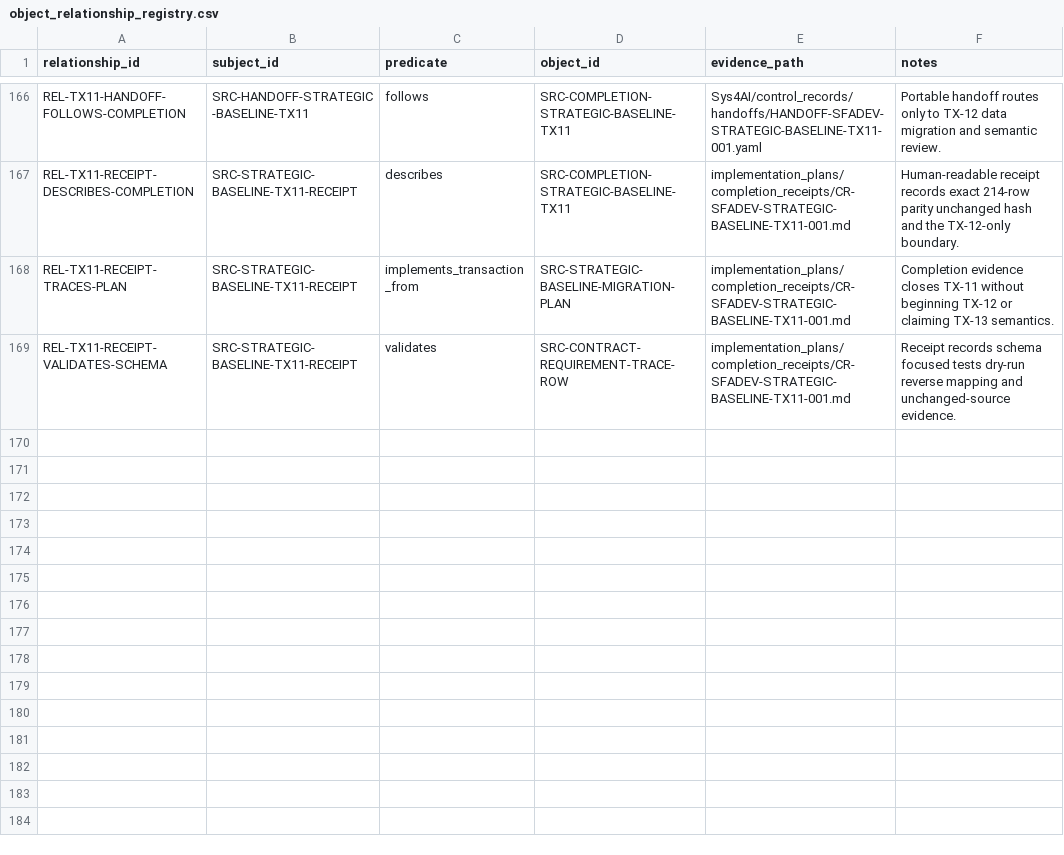
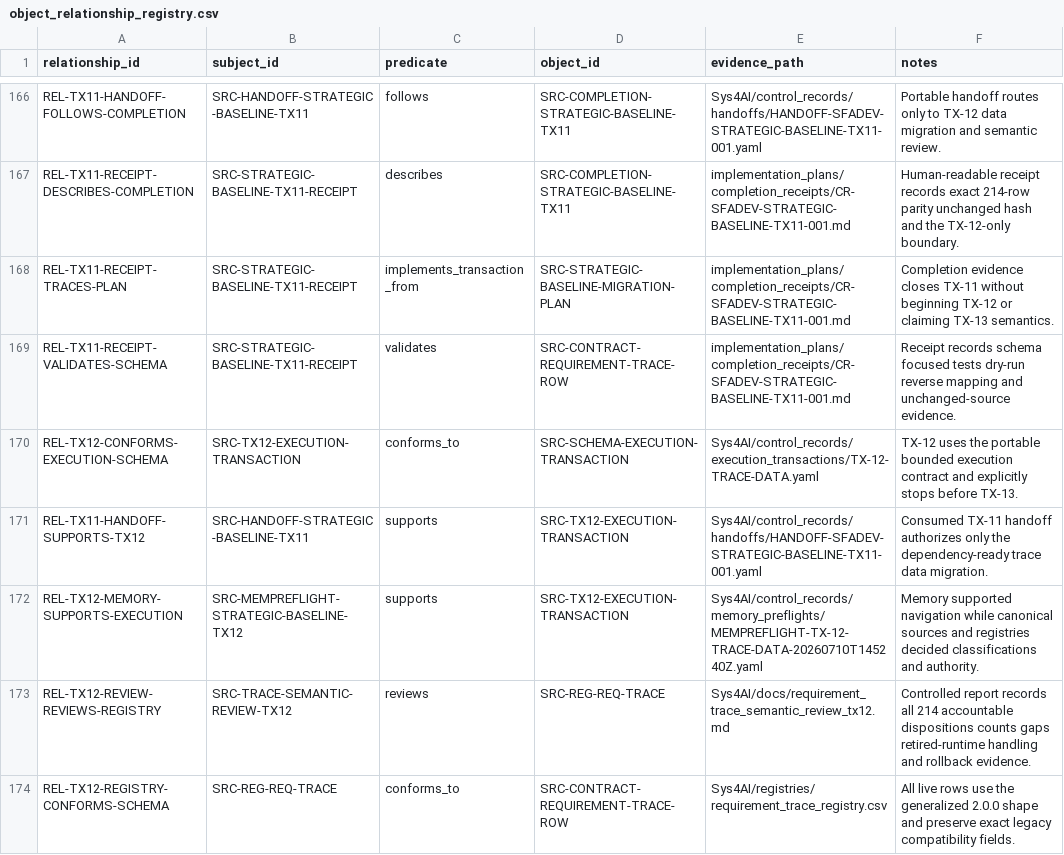
Before and after one commit to AngryOwlAI/sys-for-ai-dev, a CSV file: Sys4AI/registries/object_relationship_registry.csv, drawn as a sheet; only a part is shown, gaps mark what is left out; the diff covers the shown part only.

Commit message:
Implement TX-12 trace data migration

```diff
--- a/Sys4AI/registries/object_relationship_registry.csv
+++ b/Sys4AI/registries/object_relationship_registry.csv
@@ -169 +169,6 @@ REL-TX11-RECEIPT-TRACES-PLAN,SRC-STRATEGIC-BASELINE-TX11-RECEIPT,implements_tran
 REL-TX11-RECEIPT-VALIDATES-SCHEMA,SRC-STRATEGIC-BASELINE-TX11-RECEIPT,validates,SRC-CONTRACT-REQUIREMENT-TRACE-ROW,implementation_plans/completion_receipts/CR-SFADEV-STRATEGIC-BASELINE-TX11-001.md,Receipt records schema focused tests dry-run reverse mapping and unchanged-source evidence.
+REL-TX12-CONFORMS-EXECUTION-SCHEMA,SRC-TX12-EXECUTION-TRANSACTION,conforms_to,SRC-SCHEMA-EXECUTION-TRANSACTION,Sys4AI/control_records/execution_transactions/TX-12-TRACE-DATA.yaml,TX-12 uses the portable bounded execution contract and explicitly stops before TX-13.
+REL-TX11-HANDOFF-SUPPORTS-TX12,SRC-HANDOFF-STRATEGIC-BASELINE-TX11,supports,SRC-TX12-EXECUTION-TRANSACTION,Sys4AI/control_records/handoffs/HANDOFF-SFADEV-STRATEGIC-BASELINE-TX11-001.yaml,Consumed TX-11 handoff authorizes only the dependency-ready trace data migration.
+REL-TX12-MEMORY-SUPPORTS-EXECUTION,SRC-MEMPREFLIGHT-STRATEGIC-BASELINE-TX12,supports,SRC-TX12-EXECUTION-TRANSACTION,Sys4AI/control_records/memory_preflights/MEMPREFLIGHT-TX-12-TRACE-DATA-20260710T145240Z.yaml,Memory supported navigation while canonical sources and registries decided classifications and authority.
+REL-TX12-REVIEW-REVIEWS-REGISTRY,SRC-TRACE-SEMANTIC-REVIEW-TX12,reviews,SRC-REG-REQ-TRACE,Sys4AI/docs/requirement_trace_semantic_review_tx12.md,Controlled report records all 214 accountable dispositions counts gaps retired-runtime handling and rollback evidence.
+REL-TX12-REGISTRY-CONFORMS-SCHEMA,SRC-REG-REQ-TRACE,conforms_to,SRC-CONTRACT-REQUIREMENT-TRACE-ROW,Sys4AI/registries/requirement_trace_registry.csv,All live rows use the generalized 2.0.0 shape and preserve exact legacy compatibility fields.
```
Also changed, not shown: 4 added rows and 5 edited cells elsewhere in this file, Sys4AI/registries/completion_receipt_registry.csv, Sys4AI/registries/control_record_registry.csv, 21 other files.
